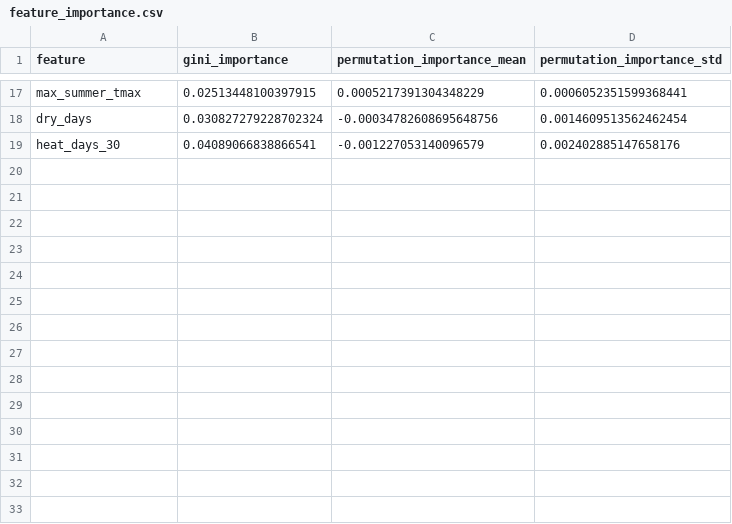
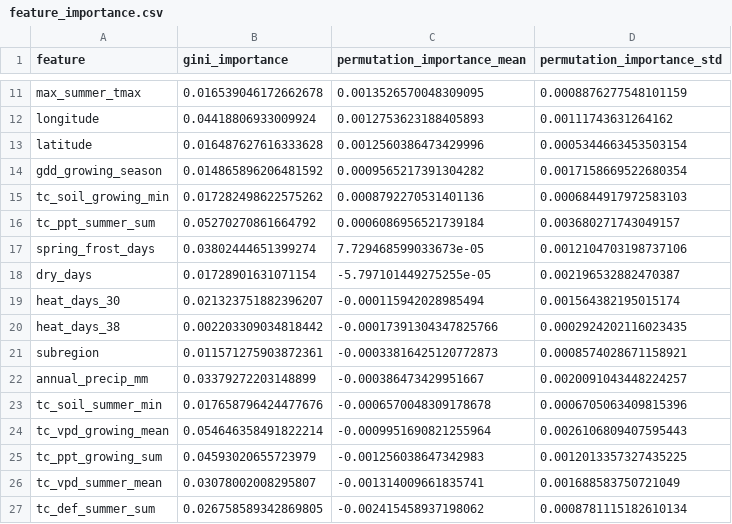
Before and after one commit to Schm1tzk4t3r/Advanced_ML, a CSV file: model/artifacts/feature_importance.csv, drawn as a sheet; only a part is shown, gaps mark what is left out; addresses are those after the commit; the diff covers the shown part only; the diff names each change by its address in the sheet, - before the commit and + after, or states it on an @@ line.

Commit message:
Added TerraClimate enrichment to ML risk model

```diff
--- a/model/artifacts/feature_importance.csv
+++ b/model/artifacts/feature_importance.csv
-B11 (gini_importance): 0.02513448100397915
+B11 (gini_importance): 0.016539046172662678
-C11 (permutation_importance_mean): 0.0005217391304348229
+C11 (permutation_importance_mean): 0.0013526570048309095
-D11 (permutation_importance_std): 0.0006052351599368441
+D11 (permutation_importance_std): 0.0008876277548101159
+row 12: longitude | 0.04418806933009924 | 0.0012753623188405893 | 0.00111743631264162
+row 13: latitude | 0.016487627616333628 | 0.0012560386473429996 | 0.0005344663453503154
+row 14: gdd_growing_season | 0.014865896206481592 | 0.0009565217391304282 | 0.0017158669522680354
+row 15: tc_soil_growing_min | 0.017282498622575262 | 0.0008792270531401136 | 0.0006844917972583103
+row 16: tc_ppt_summer_sum | 0.05270270861664792 | 0.0006086956521739184 | 0.003680271743049157
+row 17: spring_frost_days | 0.03802444651399274 | 7.729468599033673e-05 | 0.0012104703198737106
-B18 (gini_importance): 0.030827279228702324
+B18 (gini_importance): 0.01728901631071154
-C18 (permutation_importance_mean): -0.00034782608695648756
+C18 (permutation_importance_mean): -5.797101449275255e-05
-D18 (permutation_importance_std): 0.0014609513562462454
+D18 (permutation_importance_std): 0.002196532882470387
-B19 (gini_importance): 0.04089066838866541
+B19 (gini_importance): 0.021323751882396207
-C19 (permutation_importance_mean): -0.001227053140096579
+C19 (permutation_importance_mean): -0.000115942028985494
-D19 (permutation_importance_std): 0.002402885147658176
+D19 (permutation_importance_std): 0.001564382195015174
+row 20: heat_days_38 | 0.002203309034818442 | -0.00017391304347825766 | 0.0002924202116023435
+row 21: subregion | 0.011571275903872361 | -0.00033816425120772873 | 0.0008574028671158921
+row 22: annual_precip_mm | 0.03379272203148899 | -0.000386473429951667 | 0.0020091043448224257
+row 23: tc_soil_summer_min | 0.017658796424477676 | -0.0006570048309178678 | 0.0006705063409815396
+row 24: tc_vpd_growing_mean | 0.054646358491822214 | -0.0009951690821255964 | 0.0026106809407595443
+row 25: tc_ppt_growing_sum | 0.04593020655723979 | -0.001256038647342983 | 0.0012013357327435225
+row 26: tc_vpd_summer_mean | 0.03078002008295807 | -0.001314009661835741 | 0.001688583750721049
+row 27: tc_def_summer_sum | 0.026758589342869805 | -0.002415458937198062 | 0.0008781115182610134
```
Also changed, not shown: 3 added rows, 9 removed rows and 18 edited cells elsewhere in this file, 30 other files.
